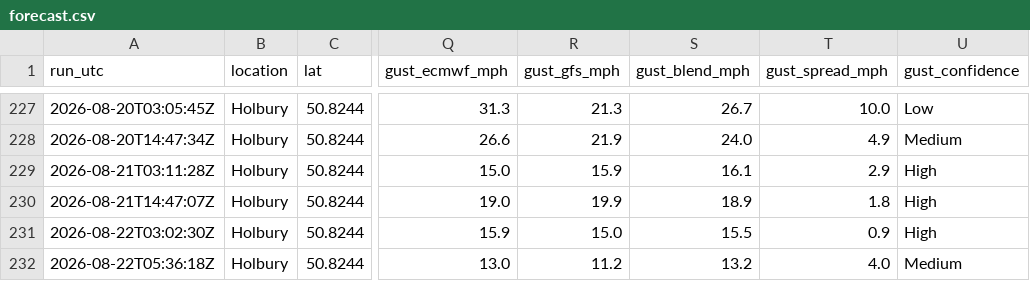
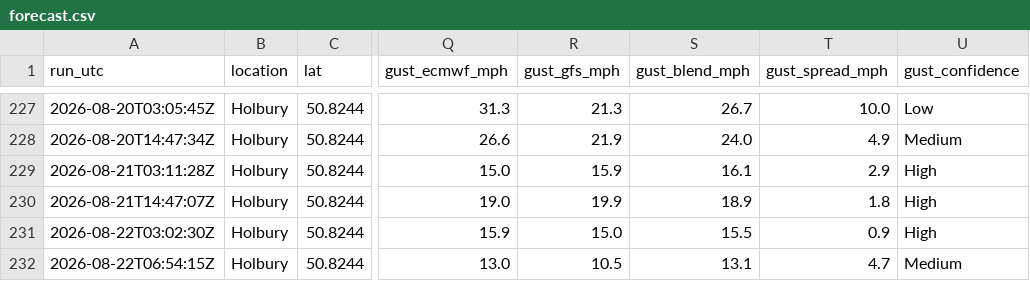
Before and after one commit to alivebe-a11y/weat, a CSV file: data/forecast.csv, drawn as a sheet; only a part is shown, gaps mark what is left out; the diff names each change by its address in the sheet, - before the commit and + after, or states it on an @@ line.

```diff
--- a/data/forecast.csv
+++ b/data/forecast.csv
-A232 (run_utc): 2026-08-22T05:36:18Z
+A232 (run_utc): 2026-08-22T06:54:15Z
-R232 (gust_gfs_mph): 11.2
+R232 (gust_gfs_mph): 10.5
-S232 (gust_blend_mph): 13.2
+S232 (gust_blend_mph): 13.1
-T232 (gust_spread_mph): 4.0
+T232 (gust_spread_mph): 4.7
```
